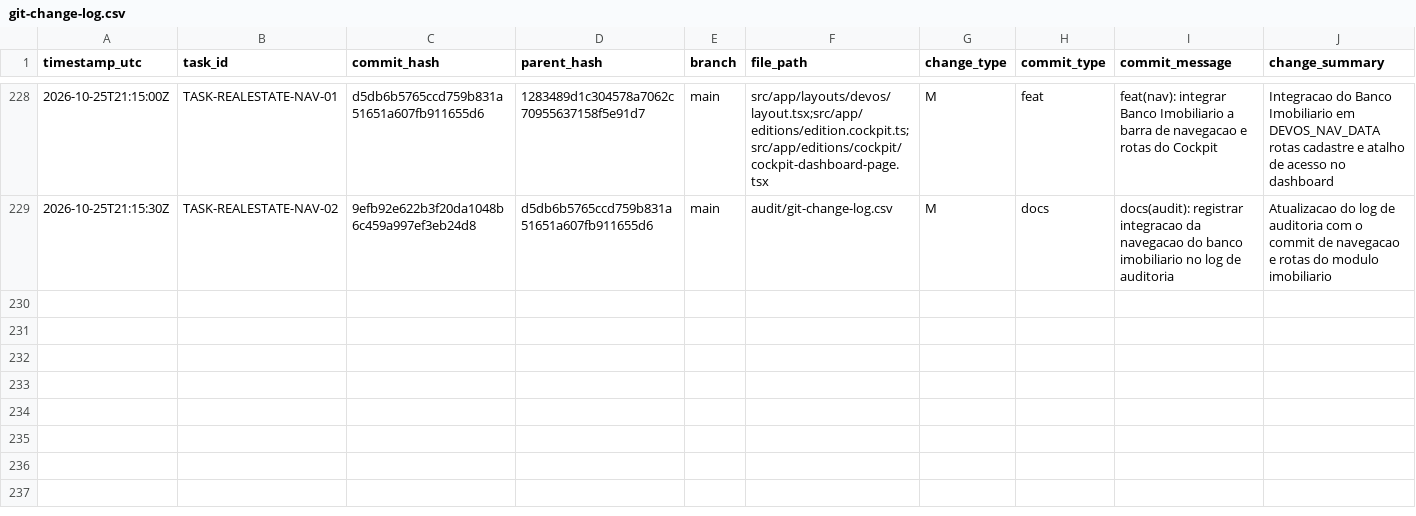
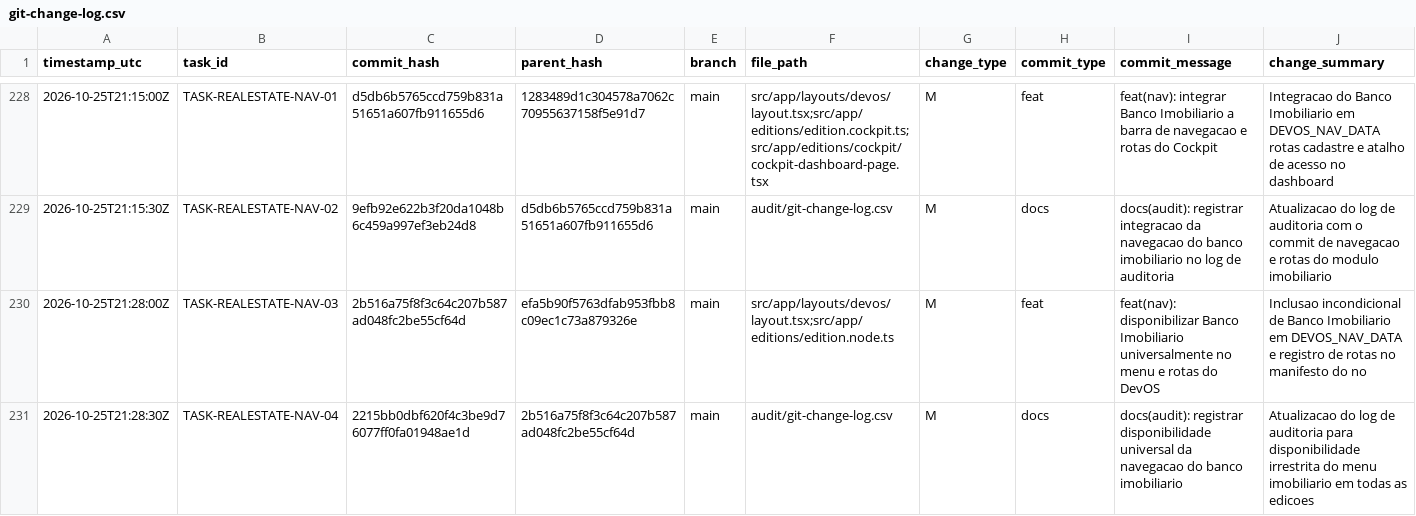
Before and after one commit to ASPPIBRA-DAO/DevOS-Desktop, a CSV file: audit/git-change-log.csv, drawn as a sheet; only a part is shown, gaps mark what is left out; rows hold the shown columns only; the diff names each change by its address in the sheet, - before the commit and + after, or states it on an @@ line.

Commit message:
docs(audit): registrar disponibilidade universal da navegacao do banco imobiliario

```diff
--- a/audit/git-change-log.csv
+++ b/audit/git-change-log.csv
+row 230: 2026-10-25T21:28:00Z | TASK-REALESTATE-NAV-03 | 2b516a75f8f3c64c207b587ad048fc2be55cf64d | efa5b90f5763dfab953fbb8c09ec1c73a879326e | main | src/app/layouts/devos/layout.tsx;src/app/editions/edition.node.ts | M | feat | feat(nav): disponibilizar Banco Imobiliario universalmente no menu e rotas do DevOS | Inclusao incondicional de Banco Imobiliario em DEVOS_NAV_DATA e registro de rotas no manifesto do no
+row 231: 2026-10-25T21:28:30Z | TASK-REALESTATE-NAV-04 | 2215bb0dbf620f4c3be9d76077ff0fa01948ae1d | 2b516a75f8f3c64c207b587ad048fc2be55cf64d | main | audit/git-change-log.csv | M | docs | docs(audit): registrar disponibilidade universal da navegacao do banco imobiliario | Atualizacao do log de auditoria para disponibilidade irrestrita do menu imobiliario em todas as edicoes
```
